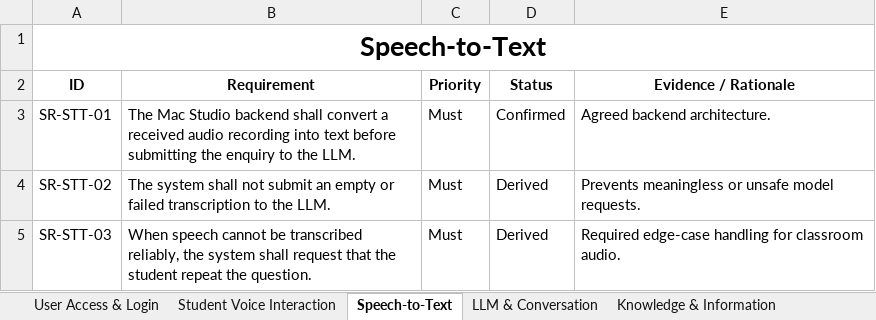
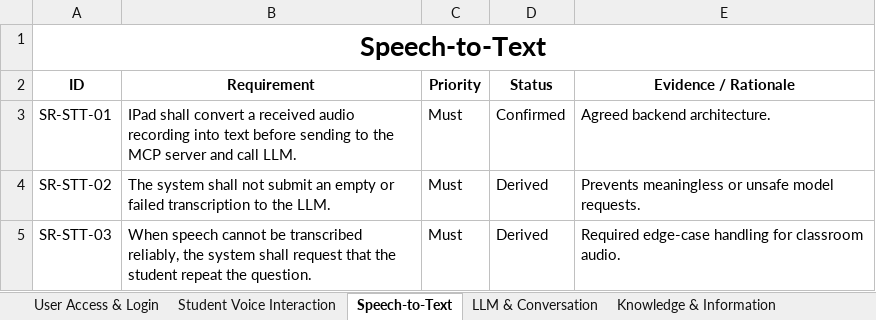
Before and after one commit to vivionnq/team-81, an Excel workbook: docs/NAO_requirements.xlsx, sheet Speech-to-Text, drawn as a sheet; values as stored, in another font and other column widths than the file's, no borders; the diff names each change by its address in the sheet, - before the commit and + after, or states it on an @@ line.

Commit message:
updated system core requirements

```diff
--- a/docs/NAO_requirements.xlsx (sheet Speech-to-Text)
+++ b/docs/NAO_requirements.xlsx (sheet Speech-to-Text)
-B3 (Requirement): The Mac Studio backend shall convert a received audio recording into text before submitting the enquiry to the LLM.
+B3 (Requirement): IPad shall convert a received audio recording into text before sending to the MCP server and call LLM.
```
Also changed, not shown: sheet Admin Requirements, sheet Student Voice Interaction, sheet Knowledge & Information, sheet Non-Functional Requirements, sheet Response & Fallback.
